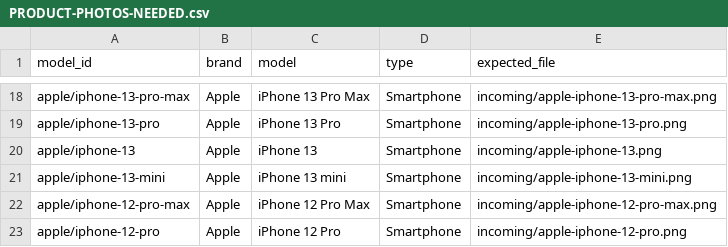
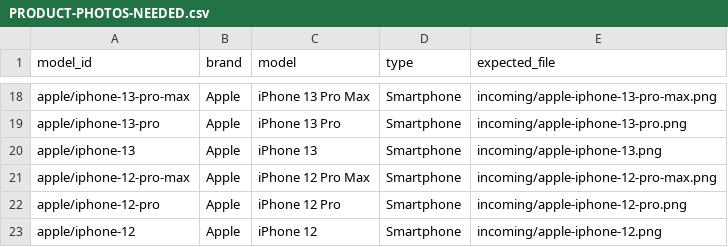
Before and after one commit to aik570/my-web-, a CSV file: project-audit/PRODUCT-PHOTOS-NEEDED.csv, drawn as a sheet; only a part is shown, gaps mark what is left out; the shorter side is filled out with more unchanged rows.

```diff
--- a/project-audit/PRODUCT-PHOTOS-NEEDED.csv
+++ b/project-audit/PRODUCT-PHOTOS-NEEDED.csv
@@ -20,3 +20,2 @@ apple/iphone-13-pro;Apple;iPhone 13 Pro;Smartphone;incoming/apple-iphone-13-pro.
 apple/iphone-13;Apple;iPhone 13;Smartphone;incoming/apple-iphone-13.png
-apple/iphone-13-mini;Apple;iPhone 13 mini;Smartphone;incoming/apple-iphone-13-mini.png
 apple/iphone-12-pro-max;Apple;iPhone 12 Pro Max;Smartphone;incoming/apple-iphone-12-pro-max.png
```
Also changed, not shown: 11 other files.
